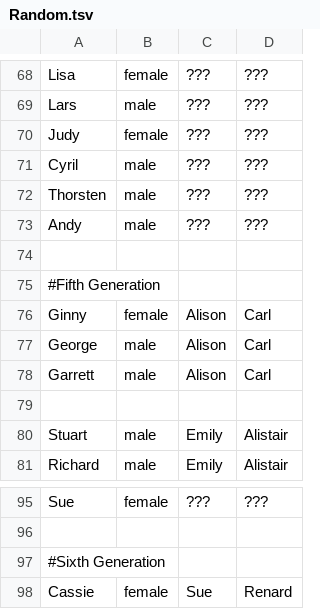
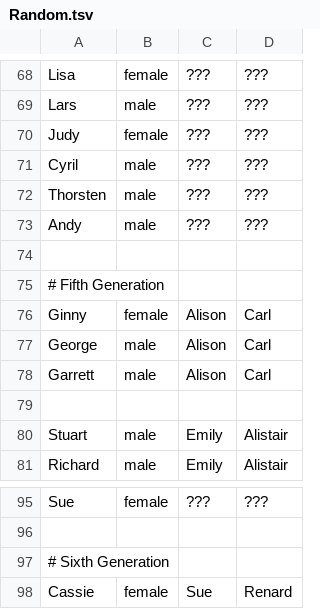
Before and after one commit to andrew200356/cs24, a TSV file: labs/genepool/data/Random.tsv, drawn as a sheet; only a part is shown, gaps mark what is left out.

```diff
--- a/labs/genepool/data/Random.tsv
+++ b/labs/genepool/data/Random.tsv
@@ -74,3 +74,3 @@ Andy	male	???	???
 
-#Fifth Generation
+# Fifth Generation
 Ginny	female	Alison	Carl
@@ -96,3 +96,3 @@ Sue	female	???	???
 
-#Sixth Generation
+# Sixth Generation
 Cassie	female	Sue	Renard
```
Also changed, not shown: 1 other file.
